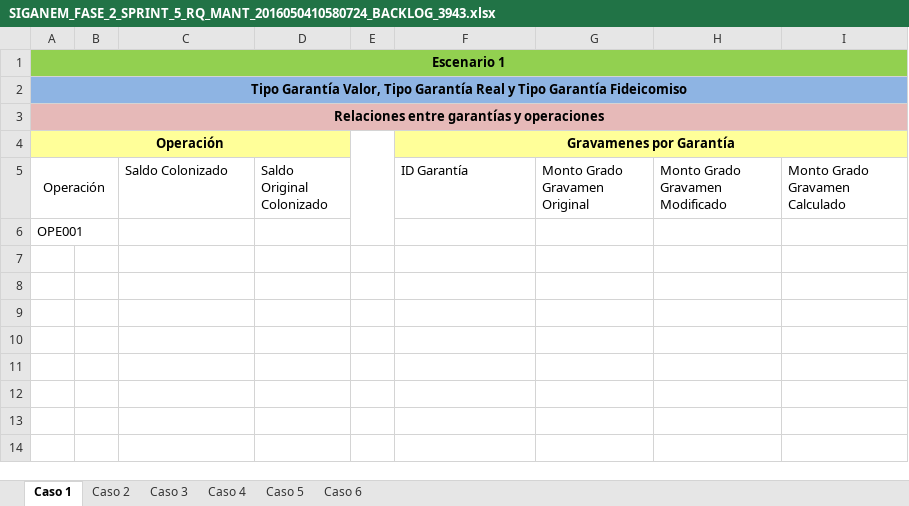
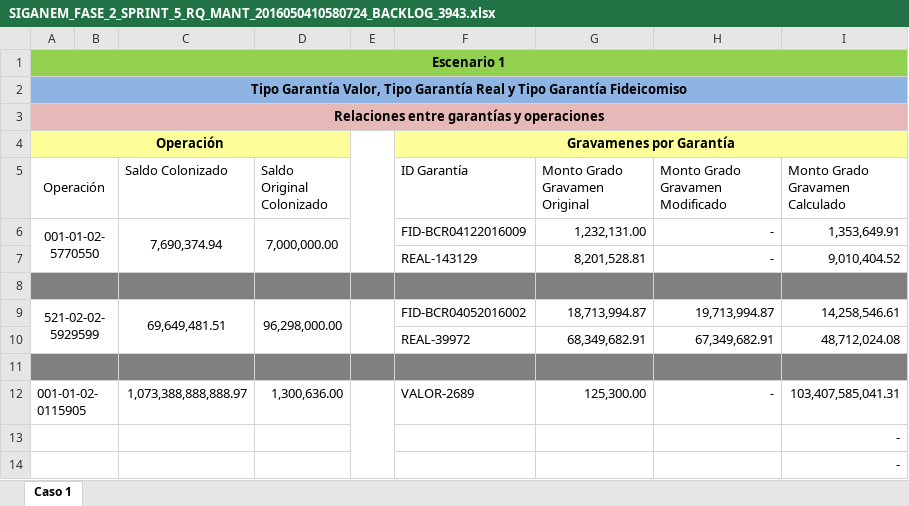
Before and after one commit to amartinellicr/SIGANEM, an Excel workbook: FASE_2_SPRINT_5/DISEÑO/SIGANEM_FASE_2_SPRINT_5_RQ_MANT_2016050410580724_BACKLOG_3943.xlsx, sheet Caso 1, drawn as a sheet; values as stored, in another font and other column widths than the file's, no borders; removed rows and columns are numbered as before the commit, all else as after; the diff names each change by its address in the sheet, - before the commit and + after, or states it on an @@ line.

```diff
--- a/FASE_2_SPRINT_5/DISEÑO/SIGANEM_FASE_2_SPRINT_5_RQ_MANT_2016050410580724_BACKLOG_3943.xlsx (sheet Caso 1)
+++ b/FASE_2_SPRINT_5/DISEÑO/SIGANEM_FASE_2_SPRINT_5_RQ_MANT_2016050410580724_BACKLOG_3943.xlsx (sheet Caso 1)
-sheet tab: Caso 2
-sheet tab: Caso 3
-sheet tab: Caso 4
-sheet tab: Caso 5
-sheet tab: Caso 6
-E4:E6 merged
+E4:E7 merged
+row 6: 001-01-02-5770550 |  | 7,690,374.94 | 7,000,000.00 |  | FID-BCR04122016009 | 1,232,131.00 | - | 1,353,649.91
+row 7:  |  |  |  |  | REAL-143129 | 8,201,528.81 | - | 9,010,404.52
-A8 (Operación): OPE001
+A8 (Operación): (empty)
-A8:I8 fill: none
+A8:I8 fill: #808080
+row 9: 521-02-02-5929599 |  | 69,649,481.51 | 96,298,000.00 |  | FID-BCR04052016002 | 18,713,994.87 | 19,713,994.87 | 14,258,546.61
+row 10:  |  |  |  |  | REAL-39972 | 68,349,682.91 | 67,349,682.91 | 48,712,024.08
+row 11: (empty)
+row 12: 001-01-02-0115905 |  | 1,073,388,888,888.97 | 1,300,636.00 |  | VALOR-2689 | 125,300.00 | - | 103,407,585,041.31
+row 13:  |  |  |  |  |  |  |  | -
+row 14:  |  |  |  |  |  |  |  | -
```
Also changed, not shown: 2 other files.
